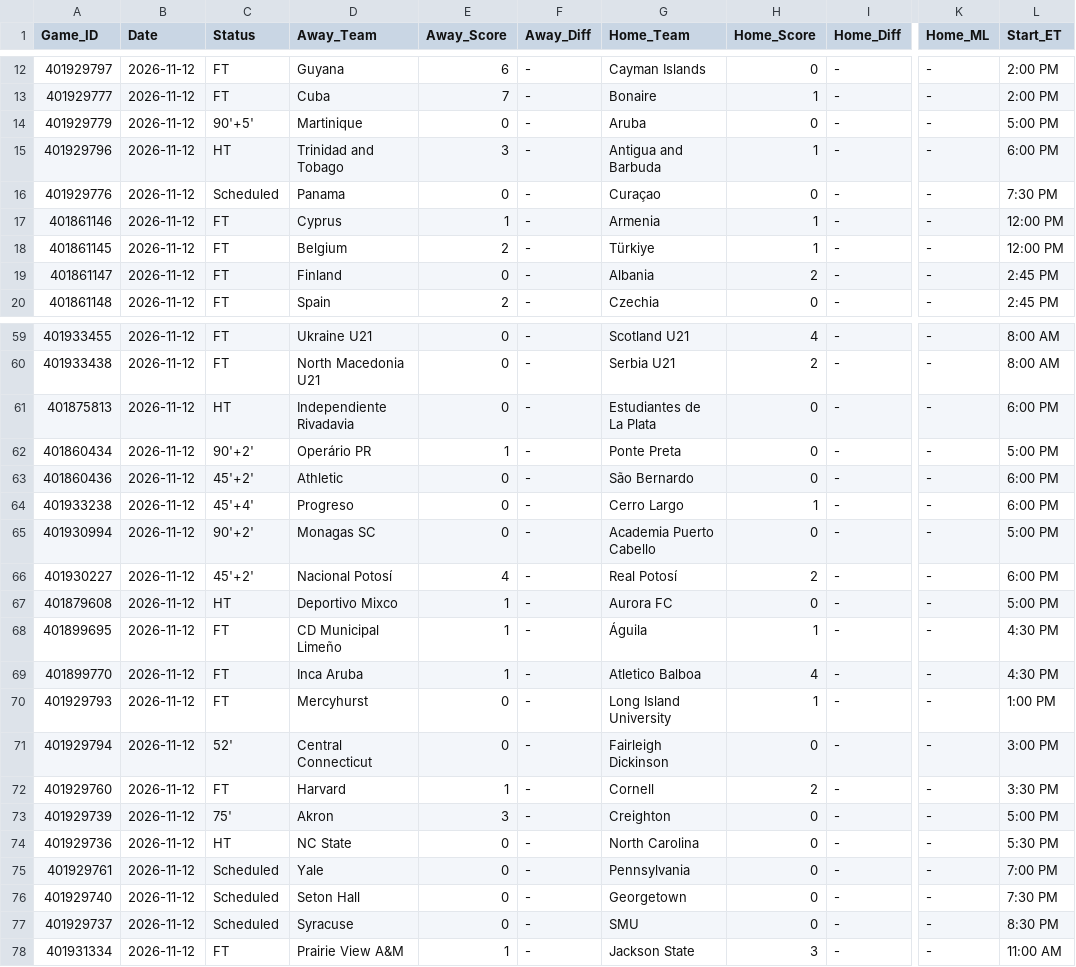
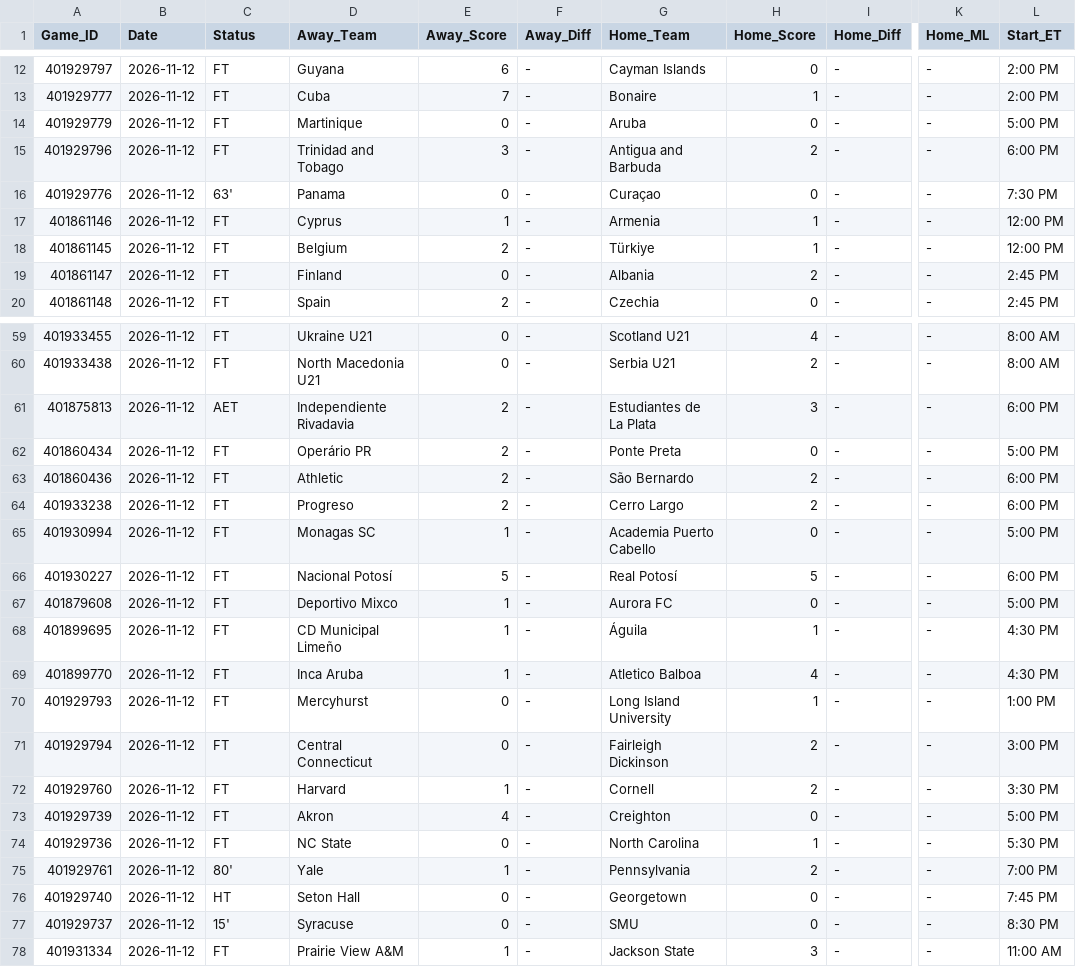
Before and after one commit to danreed001-droid/sport, a CSV file: data/raw/master_soccer_scores.csv, drawn as a sheet; only a part is shown, gaps mark what is left out; the diff covers the shown part only; the diff names each change by its address in the sheet, - before the commit and + after, or states it on an @@ line.

```diff
--- a/data/raw/master_soccer_scores.csv
+++ b/data/raw/master_soccer_scores.csv
-C14 (Status): 90'+5'
+C14 (Status): FT
-C15 (Status): HT
+C15 (Status): FT
-H15 (Home_Score): 1
+H15 (Home_Score): 2
-C16 (Status): Scheduled
+C16 (Status): 63'
-C61 (Status): HT
+C61 (Status): AET
-E61 (Away_Score): 0
+E61 (Away_Score): 2
-H61 (Home_Score): 0
+H61 (Home_Score): 3
-C62 (Status): 90'+2'
+C62 (Status): FT
-E62 (Away_Score): 1
+E62 (Away_Score): 2
-C63 (Status): 45'+2'
+C63 (Status): FT
-E63:E64 (Away_Score): 0
+E63:E64 (Away_Score): 2
-H63 (Home_Score): 0
+H63 (Home_Score): 2
-C64 (Status): 45'+4'
+C64 (Status): FT
-H64 (Home_Score): 1
+H64 (Home_Score): 2
-C65 (Status): 90'+2'
+C65 (Status): FT
-E65 (Away_Score): 0
+E65 (Away_Score): 1
-C66 (Status): 45'+2'
+C66 (Status): FT
-E66 (Away_Score): 4
+E66 (Away_Score): 5
-H66 (Home_Score): 2
+H66 (Home_Score): 5
-C67 (Status): HT
+C67 (Status): FT
-C71 (Status): 52'
+C71 (Status): FT
-H71 (Home_Score): 0
+H71 (Home_Score): 2
-C73 (Status): 75'
+C73 (Status): FT
-E73 (Away_Score): 3
+E73 (Away_Score): 4
-C74 (Status): HT
+C74 (Status): FT
-H74 (Home_Score): 0
+H74 (Home_Score): 1
-C75 (Status): Scheduled
+C75 (Status): 80'
-E75 (Away_Score): 0
+E75 (Away_Score): 1
-H75 (Home_Score): 0
+H75 (Home_Score): 2
-C76 (Status): Scheduled
+C76 (Status): HT
-L76 (Start_ET): 7:30 PM
+L76 (Start_ET): 7:45 PM
-C77 (Status): Scheduled
+C77 (Status): 15'
```
Also changed, not shown: 20 edited cells elsewhere in this file, data/raw/master_cfb_scores.csv, data/raw/master_nba_scores.csv, 11 other files.
